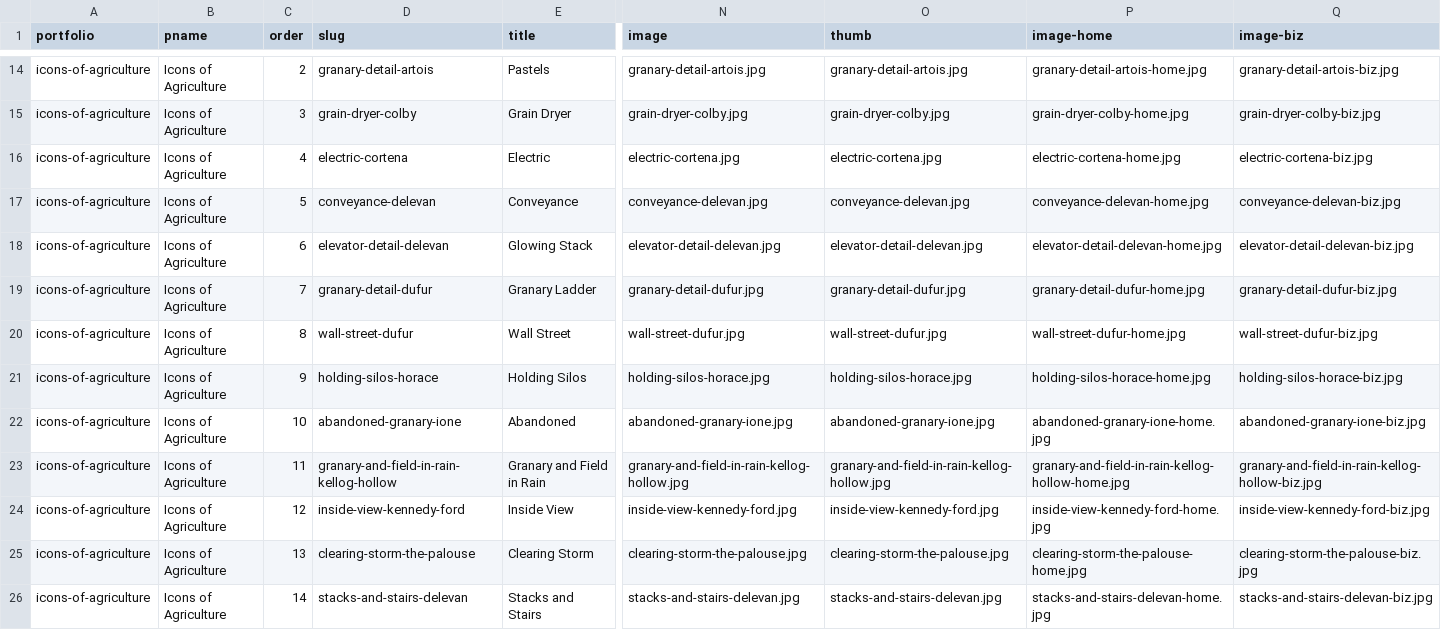
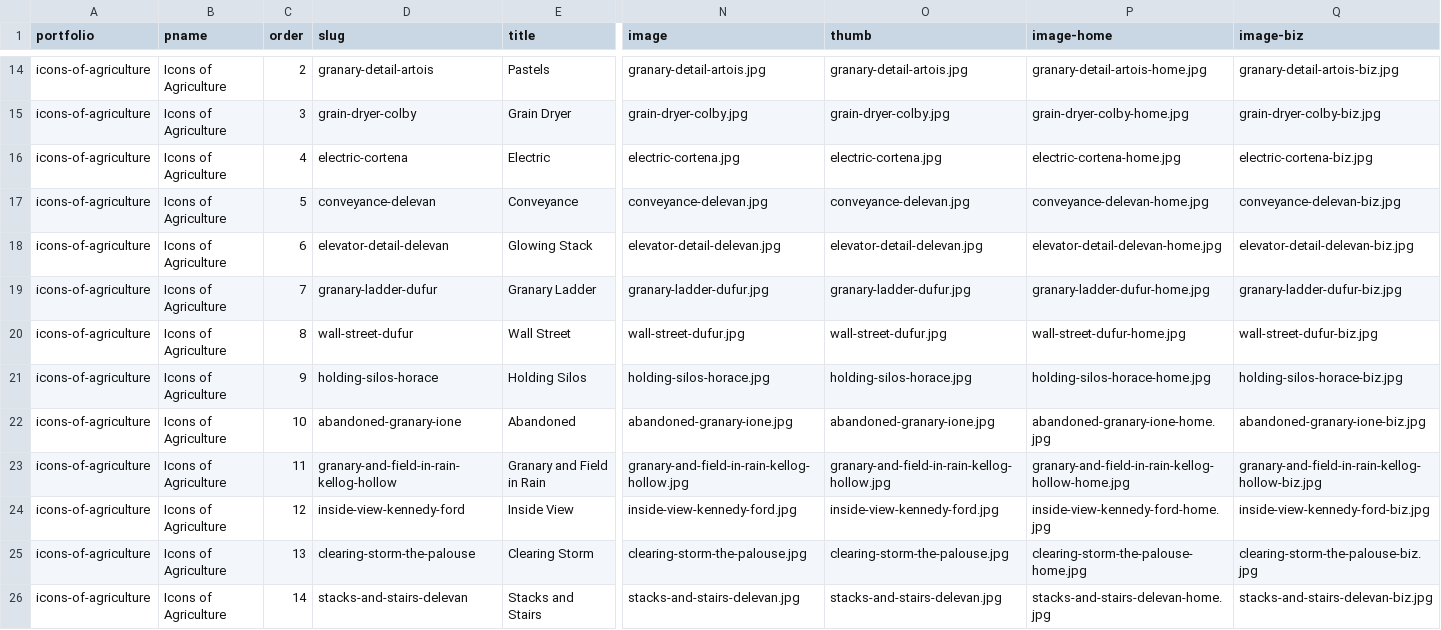
Before and after one commit to zenfoto/dvpa, a CSV file: content/portfolios/master.csv, drawn as a sheet; only a part is shown, gaps mark what is left out; the diff names each change by its address in the sheet, - before the commit and + after, or states it on an @@ line.

```diff
--- a/content/portfolios/master.csv
+++ b/content/portfolios/master.csv
-D19 (slug): granary-detail-dufur
+D19 (slug): granary-ladder-dufur
-N19 (image): granary-detail-dufur.jpg
+N19 (image): granary-ladder-dufur.jpg
-O19 (thumb): granary-detail-dufur.jpg
+O19 (thumb): granary-ladder-dufur.jpg
-P19 (image-home): granary-detail-dufur-home.jpg
+P19 (image-home): granary-ladder-dufur-home.jpg
-Q19 (image-biz): granary-detail-dufur-biz.jpg
+Q19 (image-biz): granary-ladder-dufur-biz.jpg
```
Also changed, not shown: 13 other files.
